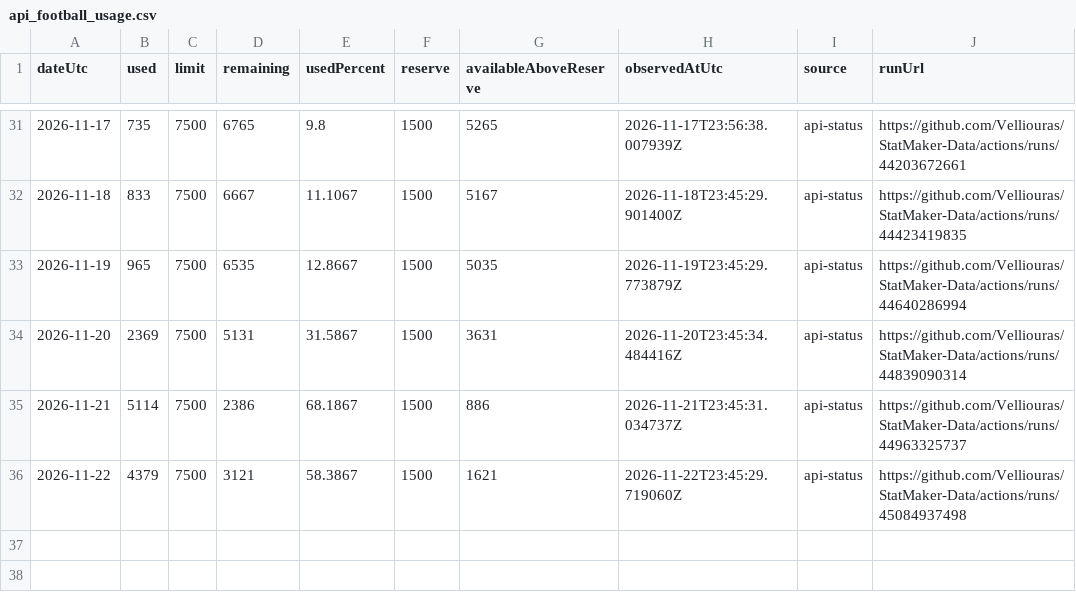
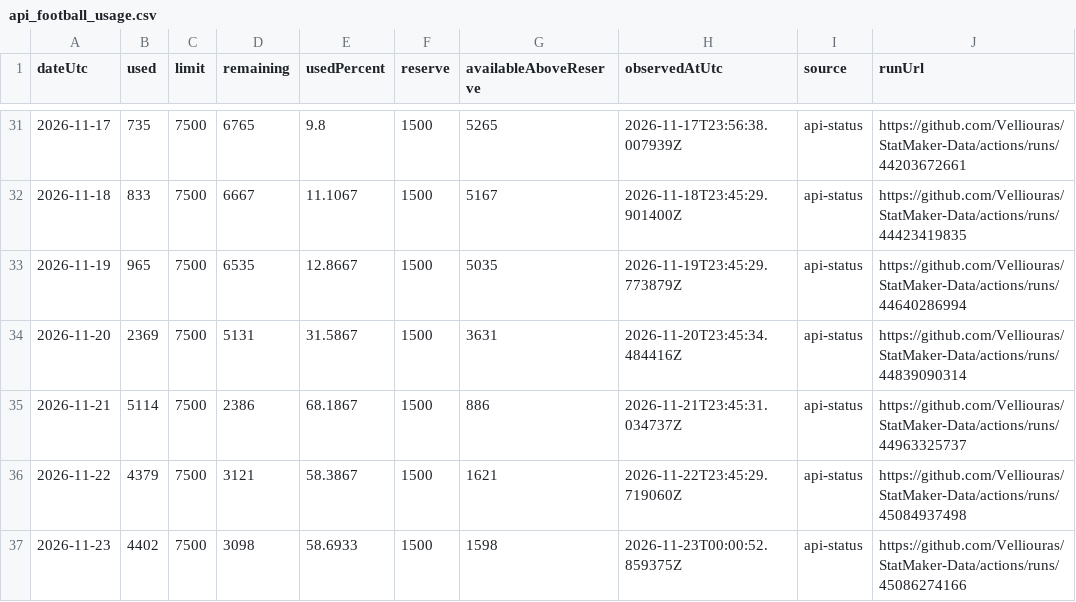
Before and after one commit to Velliouras/StatMaker-Data, a CSV file: data/statmaker/monitoring/api_football_usage.csv, drawn as a sheet; only a part is shown, gaps mark what is left out.

```diff
--- a/data/statmaker/monitoring/api_football_usage.csv
+++ b/data/statmaker/monitoring/api_football_usage.csv
@@ -36 +36,2 @@ dateUtc,used,limit,remaining,usedPercent,reserve,availableAboveReserve,observedA
 2026-11-22,4379,7500,3121,58.3867,1500,1621,2026-11-22T23:45:29.719060Z,api-status,https://github.com/Velliouras/StatMaker-Data/actions/runs/45084937498
+2026-11-23,4402,7500,3098,58.6933,1500,1598,2026-11-23T00:00:52.859375Z,api-status,https://github.com/Velliouras/StatMaker-Data/actions/runs/45086274166
```
Also changed, not shown: 1 other file.
